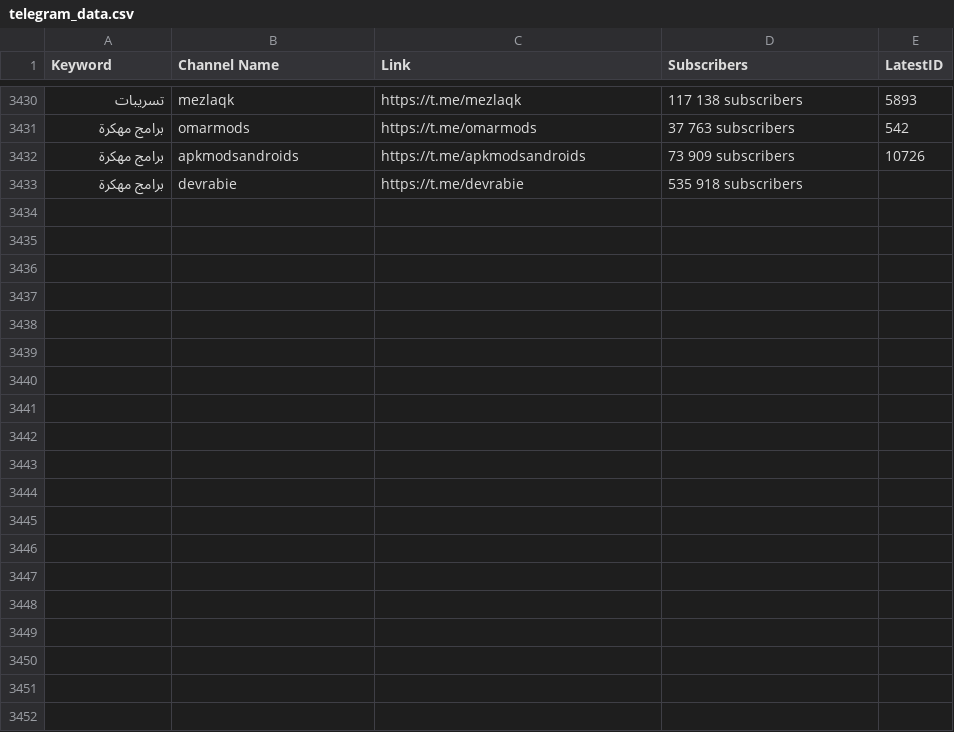
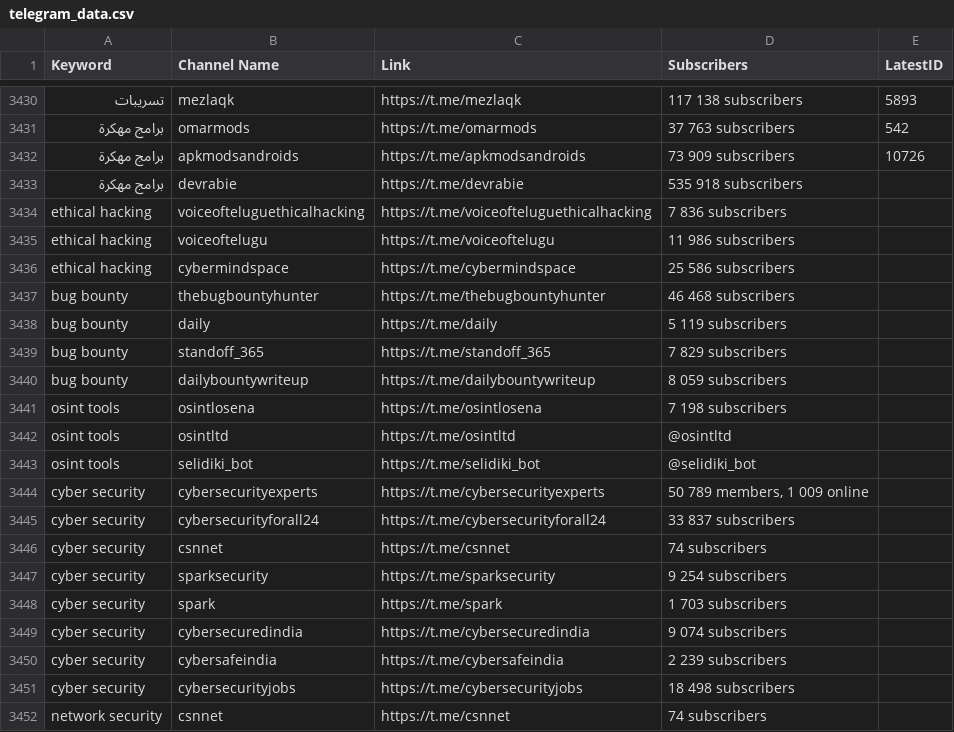
Before and after one commit to MoFlow00/Signal-X, a CSV file: telegram_data.csv, drawn as a sheet; only a part is shown, gaps mark what is left out; the diff covers the shown part only; the diff names each change by its address in the sheet, - before the commit and + after, or states it on an @@ line.

```diff
--- a/telegram_data.csv
+++ b/telegram_data.csv
+row 3434: ethical hacking | voiceofteluguethicalhacking | https://t.me/voiceofteluguethicalhacking | 7 836 subscribers
+row 3435: ethical hacking | voiceoftelugu | https://t.me/voiceoftelugu | 11 986 subscribers
+row 3436: ethical hacking | cybermindspace | https://t.me/cybermindspace | 25 586 subscribers
+row 3437: bug bounty | thebugbountyhunter | https://t.me/thebugbountyhunter | 46 468 subscribers
+row 3438: bug bounty | daily | https://t.me/daily | 5 119 subscribers
+row 3439: bug bounty | standoff_365 | https://t.me/standoff_365 | 7 829 subscribers
+row 3440: bug bounty | dailybountywriteup | https://t.me/dailybountywriteup | 8 059 subscribers
+row 3441: osint tools | osintlosena | https://t.me/osintlosena | 7 198 subscribers
+row 3442: osint tools | osintltd | https://t.me/osintltd | @osintltd
+row 3443: osint tools | selidiki_bot | https://t.me/selidiki_bot | @selidiki_bot
+row 3444: cyber security | cybersecurityexperts | https://t.me/cybersecurityexperts | 50 789 members, 1 009 online
+row 3445: cyber security | cybersecurityforall24 | https://t.me/cybersecurityforall24 | 33 837 subscribers
+row 3446: cyber security | csnnet | https://t.me/csnnet | 74 subscribers
+row 3447: cyber security | sparksecurity | https://t.me/sparksecurity | 9 254 subscribers
+row 3448: cyber security | spark | https://t.me/spark | 1 703 subscribers
+row 3449: cyber security | cybersecuredindia | https://t.me/cybersecuredindia | 9 074 subscribers
+row 3450: cyber security | cybersafeindia | https://t.me/cybersafeindia | 2 239 subscribers
+row 3451: cyber security | cybersecurityjobs | https://t.me/cybersecurityjobs | 18 498 subscribers
+row 3452: network security | csnnet | https://t.me/csnnet | 74 subscribers
```
Also changed, not shown: 12 added rows elsewhere in this file, 1 other file.
